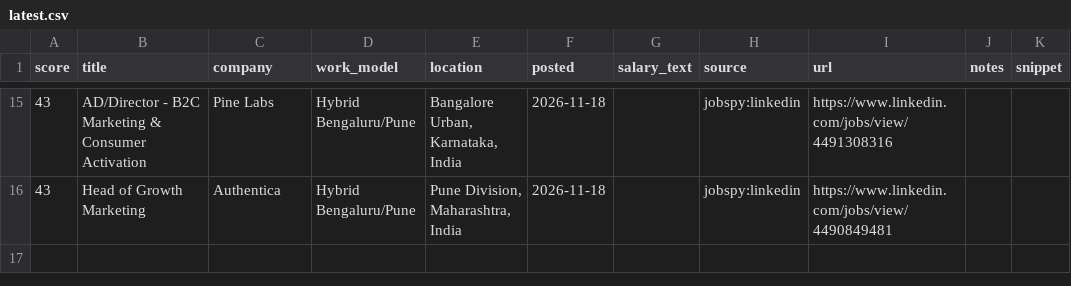
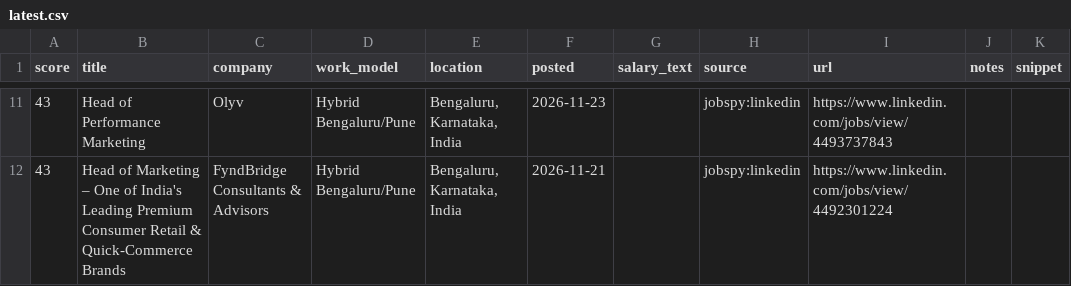
Before and after one commit to theneolism-max/Job-radar, a CSV file: output/latest.csv, drawn as a sheet; only a part is shown, gaps mark what is left out; the diff covers the shown part only.

```diff
--- a/output/latest.csv
+++ b/output/latest.csv
@@ -15,2 +11,2 @@ score,title,company,work_model,location,posted,salary_text,source,url,notes,snip
-43,AD/Director - B2C Marketing & Consumer Activation,Pine Labs,Hybrid Bengaluru/Pune,"Bangalore Urban, Karnataka, India",2026-11-18,,jobspy:linkedin,https://www.linkedin.com/jobs/view/4491308316,,
-43,Head of Growth Marketing,Authentica,Hybrid Bengaluru/Pune,"Pune Division, Maharashtra, India",2026-11-18,,jobspy:linkedin,https://www.linkedin.com/jobs/view/4490849481,,
+43,Head of Performance Marketing,Olyv,Hybrid Bengaluru/Pune,"Bengaluru, Karnataka, India",2026-11-23,,jobspy:linkedin,https://www.linkedin.com/jobs/view/4493737843,,
+43,Head of Marketing – One of India's Leading Premium Consumer Retail & Quick-Commerce Brands,FyndBridge Consultants & Advisors,Hybrid Bengaluru/Pune,"Bengaluru, Karnataka, India",2026-11-21,,jobspy:linkedin,https://www.linkedin.com/jobs/view/4492301224,,
```
Also changed, not shown: 5 added rows, 9 removed rows and 18 edited cells elsewhere in this file, 3 other files.
